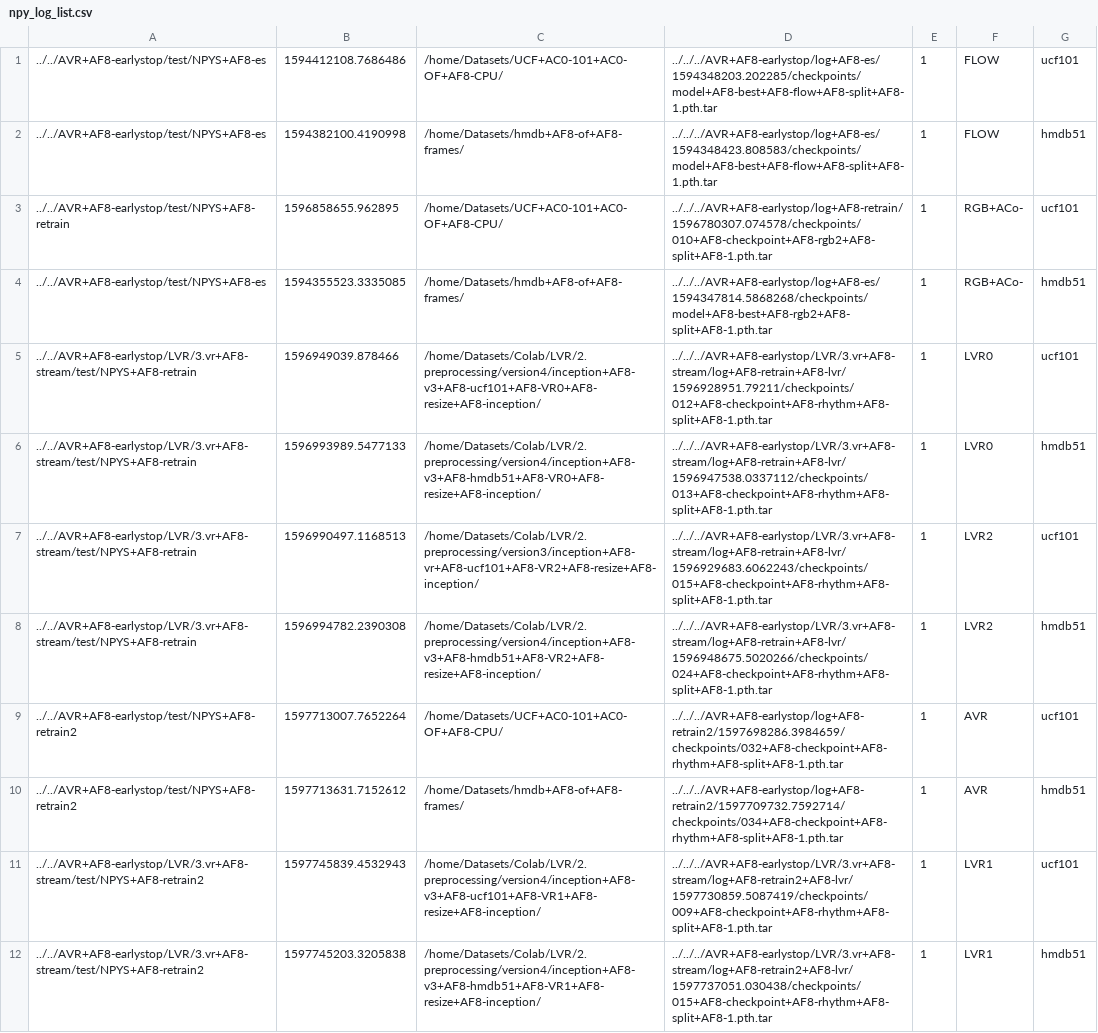
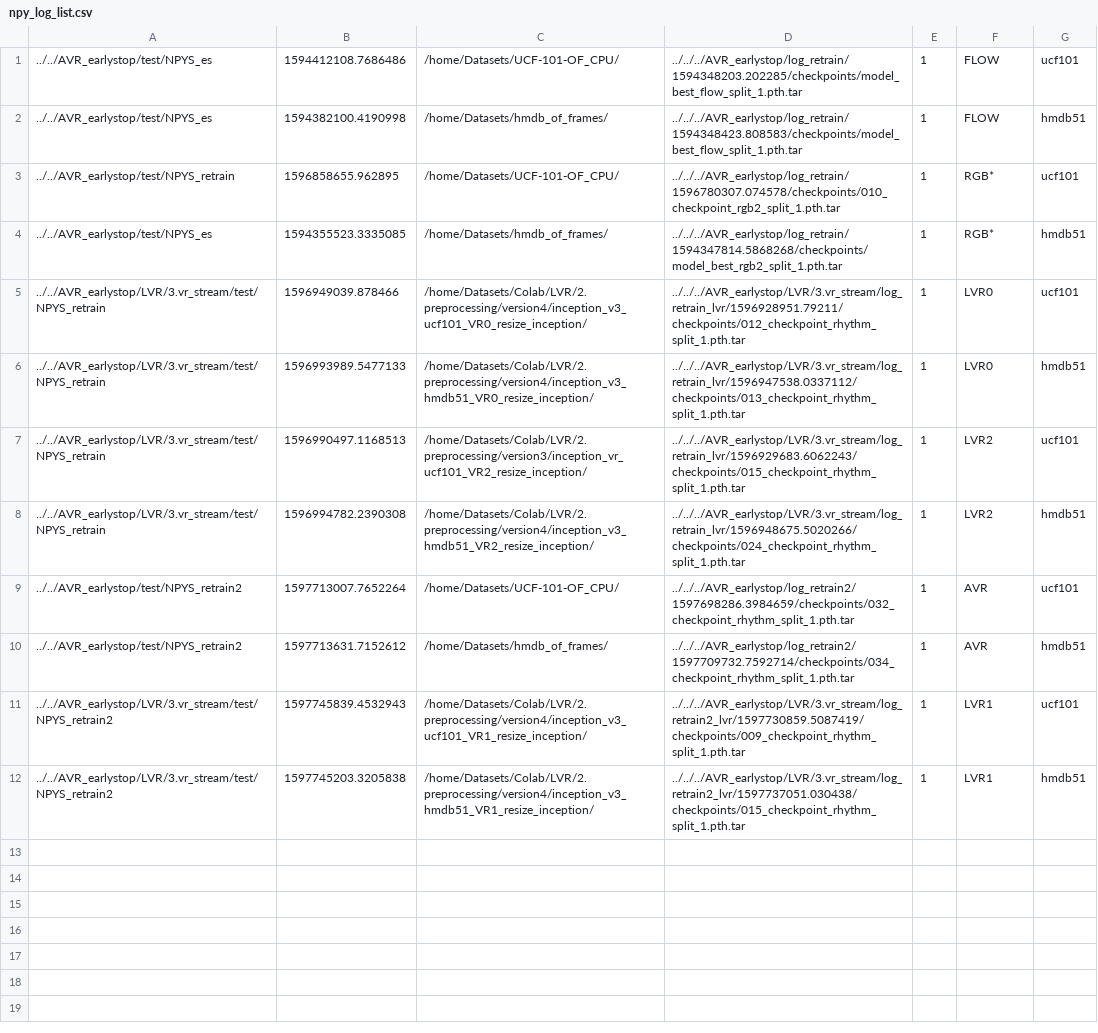
Before and after one commit to helena-maia/multistream_HAR, a CSV file: analysis/example_easiest_hardest/gradCAM/npy_log_list.csv, drawn as a sheet; the diff names each change by its address in the sheet, - before the commit and + after, or states it on an @@ line.

```diff
--- a/analysis/example_easiest_hardest/gradCAM/npy_log_list.csv
+++ b/analysis/example_easiest_hardest/gradCAM/npy_log_list.csv
-A1:A2: ../../AVR+AF8-earlystop/test/NPYS+AF8-es
+A1:A2: ../../AVR_earlystop/test/NPYS_es
-C1: /home/Datasets/UCF+AC0-101+AC0-OF+AF8-CPU/
+C1: /home/Datasets/UCF-101-OF_CPU/
-D1: ../../../AVR+AF8-earlystop/log+AF8-es/1594348203.202285/checkpoints/model+AF8-best+AF8-flow+AF8-split+AF8-1.pth.tar
+D1: ../../../AVR_earlystop/log_retrain/1594348203.202285/checkpoints/model_best_flow_split_1.pth.tar
-C2: /home/Datasets/hmdb+AF8-of+AF8-frames/
+C2: /home/Datasets/hmdb_of_frames/
-D2: ../../../AVR+AF8-earlystop/log+AF8-es/1594348423.808583/checkpoints/model+AF8-best+AF8-flow+AF8-split+AF8-1.pth.tar
+D2: ../../../AVR_earlystop/log_retrain/1594348423.808583/checkpoints/model_best_flow_split_1.pth.tar
-A3: ../../AVR+AF8-earlystop/test/NPYS+AF8-retrain
+A3: ../../AVR_earlystop/test/NPYS_retrain
-C3: /home/Datasets/UCF+AC0-101+AC0-OF+AF8-CPU/
+C3: /home/Datasets/UCF-101-OF_CPU/
-D3: ../../../AVR+AF8-earlystop/log+AF8-retrain/1596780307.074578/checkpoints/010+AF8-checkpoint+AF8-rgb2+AF8-split+AF8-1.pth.tar
+D3: ../../../AVR_earlystop/log_retrain/1596780307.074578/checkpoints/010_checkpoint_rgb2_split_1.pth.tar
-F3:F4: RGB+ACo-
+F3:F4: RGB*
-A4: ../../AVR+AF8-earlystop/test/NPYS+AF8-es
+A4: ../../AVR_earlystop/test/NPYS_es
-C4: /home/Datasets/hmdb+AF8-of+AF8-frames/
+C4: /home/Datasets/hmdb_of_frames/
-D4: ../../../AVR+AF8-earlystop/log+AF8-es/1594347814.5868268/checkpoints/model+AF8-best+AF8-rgb2+AF8-split+AF8-1.pth.tar
+D4: ../../../AVR_earlystop/log_retrain/1594347814.5868268/checkpoints/model_best_rgb2_split_1.pth.tar
-A5:A8: ../../AVR+AF8-earlystop/LVR/3.vr+AF8-stream/test/NPYS+AF8-retrain
+A5:A8: ../../AVR_earlystop/LVR/3.vr_stream/test/NPYS_retrain
-C5: /home/Datasets/Colab/LVR/2.preprocessing/version4/inception+AF8-v3+AF8-ucf101+AF8-VR0+AF8-resize+AF8-inception/
+C5: /home/Datasets/Colab/LVR/2.preprocessing/version4/inception_v3_ucf101_VR0_resize_inception/
-D5: ../../../AVR+AF8-earlystop/LVR/3.vr+AF8-stream/log+AF8-retrain+AF8-lvr/1596928951.79211/checkpoints/012+AF8-checkpoint+AF8-rhythm+AF8-split+AF8-1.pth.tar
+D5: ../../../AVR_earlystop/LVR/3.vr_stream/log_retrain_lvr/1596928951.79211/checkpoints/012_checkpoint_rhythm_split_1.pth.tar
-C6: /home/Datasets/Colab/LVR/2.preprocessing/version4/inception+AF8-v3+AF8-hmdb51+AF8-VR0+AF8-resize+AF8-inception/
+C6: /home/Datasets/Colab/LVR/2.preprocessing/version4/inception_v3_hmdb51_VR0_resize_inception/
-D6: ../../../AVR+AF8-earlystop/LVR/3.vr+AF8-stream/log+AF8-retrain+AF8-lvr/1596947538.0337112/checkpoints/013+AF8-checkpoint+AF8-rhythm+AF8-split+AF8-1.pth.tar
+D6: ../../../AVR_earlystop/LVR/3.vr_stream/log_retrain_lvr/1596947538.0337112/checkpoints/013_checkpoint_rhythm_split_1.pth.tar
-C7: /home/Datasets/Colab/LVR/2.preprocessing/version3/inception+AF8-vr+AF8-ucf101+AF8-VR2+AF8-resize+AF8-inception/
+C7: /home/Datasets/Colab/LVR/2.preprocessing/version3/inception_vr_ucf101_VR2_resize_inception/
-D7: ../../../AVR+AF8-earlystop/LVR/3.vr+AF8-stream/log+AF8-retrain+AF8-lvr/1596929683.6062243/checkpoints/015+AF8-checkpoint+AF8-rhythm+AF8-split+AF8-1.pth.tar
+D7: ../../../AVR_earlystop/LVR/3.vr_stream/log_retrain_lvr/1596929683.6062243/checkpoints/015_checkpoint_rhythm_split_1.pth.tar
-C8: /home/Datasets/Colab/LVR/2.preprocessing/version4/inception+AF8-v3+AF8-hmdb51+AF8-VR2+AF8-resize+AF8-inception/
+C8: /home/Datasets/Colab/LVR/2.preprocessing/version4/inception_v3_hmdb51_VR2_resize_inception/
-D8: ../../../AVR+AF8-earlystop/LVR/3.vr+AF8-stream/log+AF8-retrain+AF8-lvr/1596948675.5020266/checkpoints/024+AF8-checkpoint+AF8-rhythm+AF8-split+AF8-1.pth.tar
+D8: ../../../AVR_earlystop/LVR/3.vr_stream/log_retrain_lvr/1596948675.5020266/checkpoints/024_checkpoint_rhythm_split_1.pth.tar
-A9:A10: ../../AVR+AF8-earlystop/test/NPYS+AF8-retrain2
+A9:A10: ../../AVR_earlystop/test/NPYS_retrain2
-C9: /home/Datasets/UCF+AC0-101+AC0-OF+AF8-CPU/
+C9: /home/Datasets/UCF-101-OF_CPU/
-D9: ../../../AVR+AF8-earlystop/log+AF8-retrain2/1597698286.3984659/checkpoints/032+AF8-checkpoint+AF8-rhythm+AF8-split+AF8-1.pth.tar
+D9: ../../../AVR_earlystop/log_retrain2/1597698286.3984659/checkpoints/032_checkpoint_rhythm_split_1.pth.tar
-C10: /home/Datasets/hmdb+AF8-of+AF8-frames/
+C10: /home/Datasets/hmdb_of_frames/
-D10: ../../../AVR+AF8-earlystop/log+AF8-retrain2/1597709732.7592714/checkpoints/034+AF8-checkpoint+AF8-rhythm+AF8-split+AF8-1.pth.tar
+D10: ../../../AVR_earlystop/log_retrain2/1597709732.7592714/checkpoints/034_checkpoint_rhythm_split_1.pth.tar
-A11:A12: ../../AVR+AF8-earlystop/LVR/3.vr+AF8-stream/test/NPYS+AF8-retrain2
+A11:A12: ../../AVR_earlystop/LVR/3.vr_stream/test/NPYS_retrain2
-C11: /home/Datasets/Colab/LVR/2.preprocessing/version4/inception+AF8-v3+AF8-ucf101+AF8-VR1+AF8-resize+AF8-inception/
+C11: /home/Datasets/Colab/LVR/2.preprocessing/version4/inception_v3_ucf101_VR1_resize_inception/
-D11: ../../../AVR+AF8-earlystop/LVR/3.vr+AF8-stream/log+AF8-retrain2+AF8-lvr/1597730859.5087419/checkpoints/009+AF8-checkpoint+AF8-rhythm+AF8-split+AF8-1.pth.tar
+D11: ../../../AVR_earlystop/LVR/3.vr_stream/log_retrain2_lvr/1597730859.5087419/checkpoints/009_checkpoint_rhythm_split_1.pth.tar
-C12: /home/Datasets/Colab/LVR/2.preprocessing/version4/inception+AF8-v3+AF8-hmdb51+AF8-VR1+AF8-resize+AF8-inception/
+C12: /home/Datasets/Colab/LVR/2.preprocessing/version4/inception_v3_hmdb51_VR1_resize_inception/
-D12: ../../../AVR+AF8-earlystop/LVR/3.vr+AF8-stream/log+AF8-retrain2+AF8-lvr/1597737051.030438/checkpoints/015+AF8-checkpoint+AF8-rhythm+AF8-split+AF8-1.pth.tar
+D12: ../../../AVR_earlystop/LVR/3.vr_stream/log_retrain2_lvr/1597737051.030438/checkpoints/015_checkpoint_rhythm_split_1.pth.tar
```
Also changed, not shown: 8 other files.
